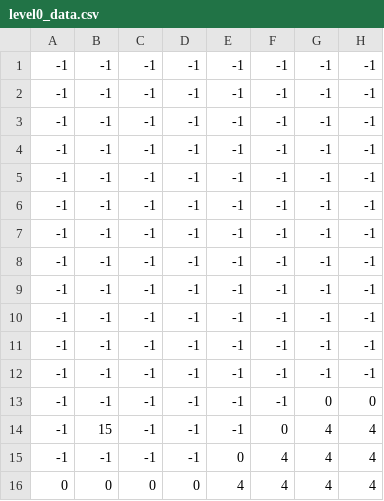
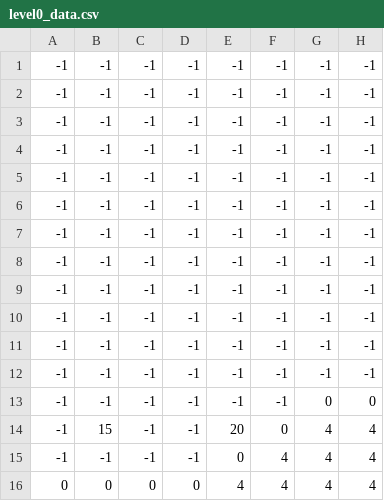
Before and after one commit to helington/Os-Maltrapilhos, a CSV file: assets/levels/level0_data.csv, drawn as a sheet; only a part is shown; the diff names each change by its address in the sheet, - before the commit and + after, or states it on an @@ line.

Commit message:
add feat: level swap

```diff
--- a/assets/levels/level0_data.csv
+++ b/assets/levels/level0_data.csv
-E14: -1
+E14: 20
```
Also changed, not shown: 6 other files.
